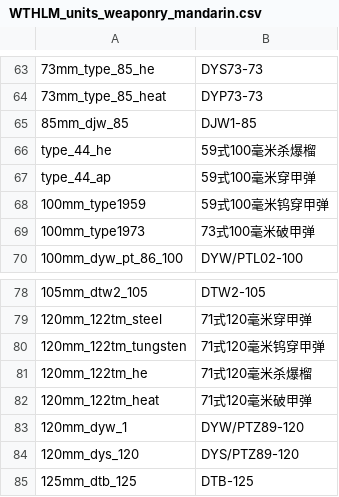
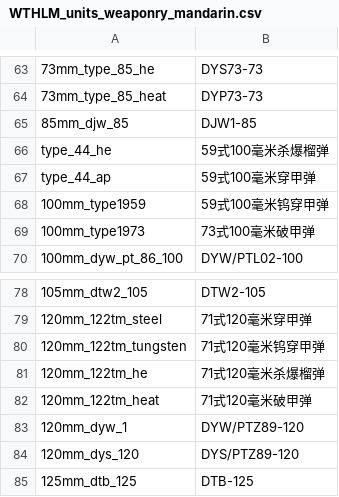
Before and after one commit to Addysaurus/lang_modding, a CSV file: packages/Package_Mandarin/WTHLM_units_weaponry_mandarin.csv, drawn as a sheet; only a part is shown, gaps mark what is left out; the diff names each change by its address in the sheet, - before the commit and + after, or states it on an @@ line.

Commit message:
Mandarin_1.00.00d155-ac3
added missing 弹 to some HE shells

```diff
--- a/packages/Package_Mandarin/WTHLM_units_weaponry_mandarin.csv
+++ b/packages/Package_Mandarin/WTHLM_units_weaponry_mandarin.csv
-B66: 59式100毫米杀爆榴
+B66: 59式100毫米杀爆榴弹
-B81: 71式120毫米杀爆榴
+B81: 71式120毫米杀爆榴弹
```
